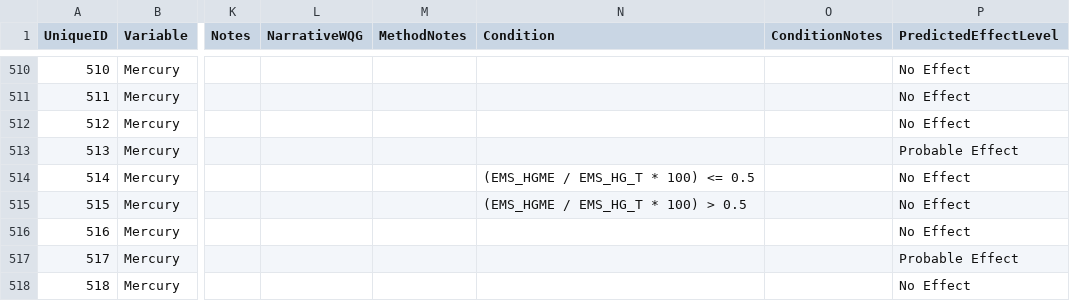
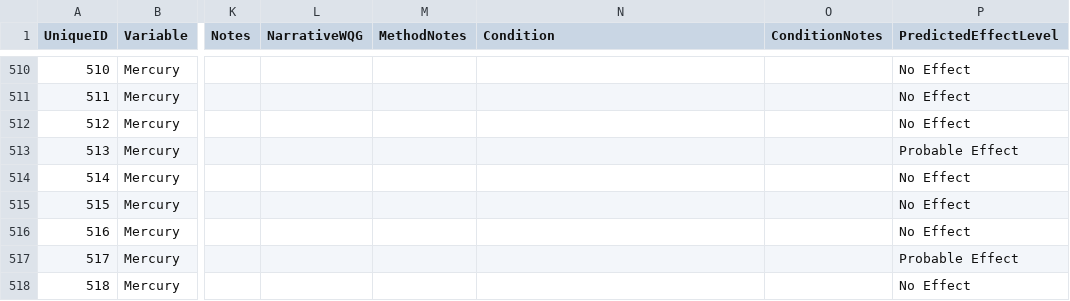
Before and after one commit to bcgov/wqg_data, a CSV file: all_wqgs.csv, drawn as a sheet; only a part is shown, gaps mark what is left out; the diff covers the shown part only; the diff names each change by its address in the sheet, - before the commit and + after, or states it on an @@ line.

Commit message:
Moved condition notes from notes column to condition - see #67

```diff
--- a/all_wqgs.csv
+++ b/all_wqgs.csv
-N514 (Condition): (EMS_HGME / EMS_HG_T * 100) <= 0.5
+N514 (Condition): (empty)
-N515 (Condition): (EMS_HGME / EMS_HG_T * 100) > 0.5
+N515 (Condition): (empty)
```
Also changed, not shown: 118 edited cells elsewhere in this file.
